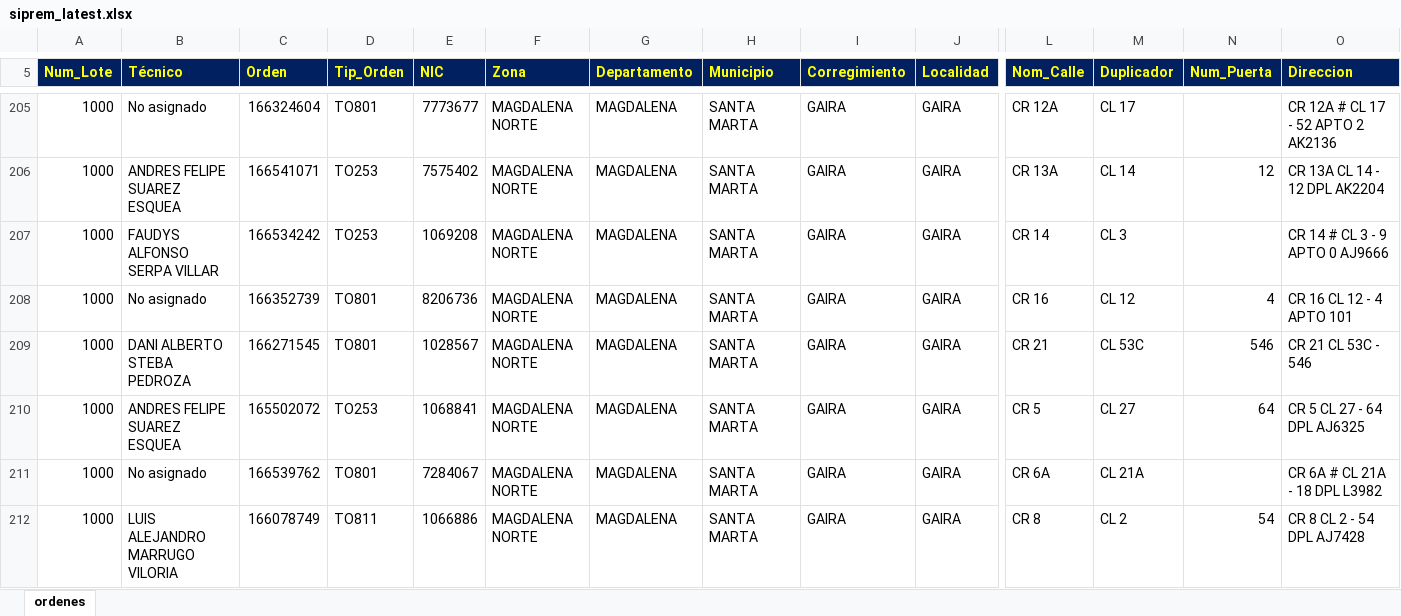
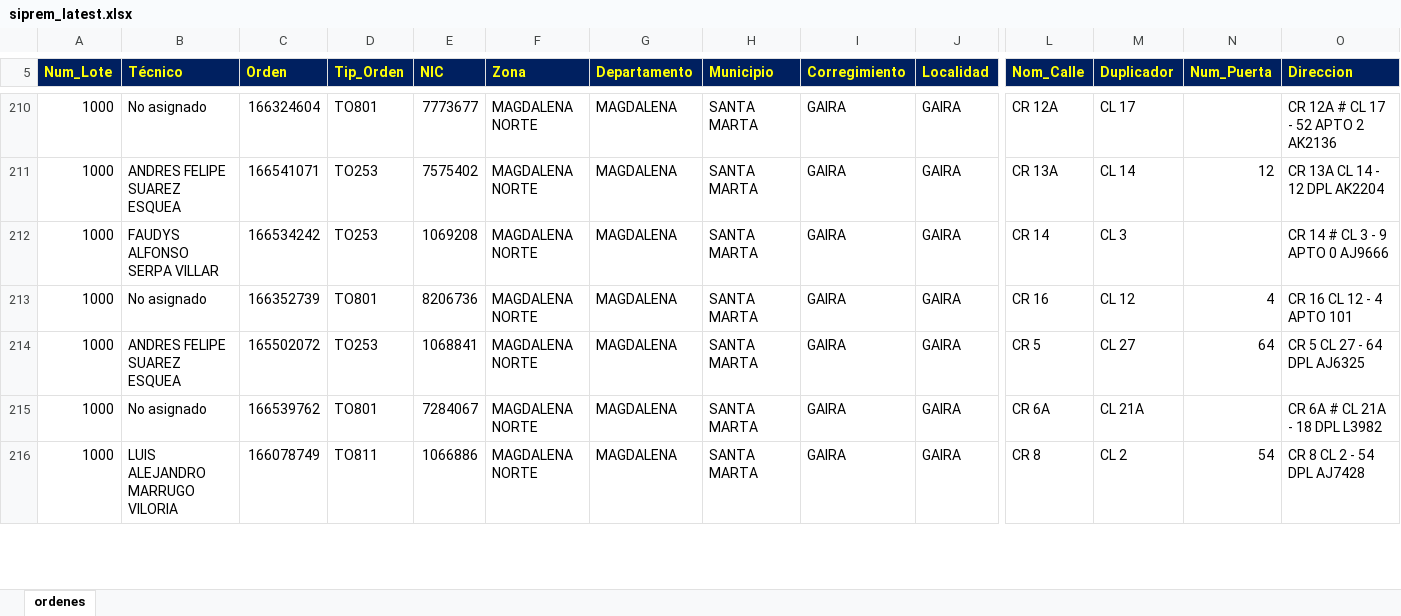
Before and after one commit to vikano27-debug/Dashboard_ING_VOA, an Excel workbook: siprem_latest.xlsx, sheet ordenes, drawn as a sheet; only a part is shown, gaps mark what is left out; values as stored, in another font and other column widths than the file's, no borders; removed rows and columns are numbered as before the commit, all else as after; rows hold the shown columns only; the diff covers the shown part only; the diff names each change by its address in the sheet, - before the commit and + after, or states it on an @@ line.

```diff
--- a/siprem_latest.xlsx (sheet ordenes)
+++ b/siprem_latest.xlsx (sheet ordenes)
-row 209: 1000 | DANI ALBERTO STEBA PEDROZA | 166271545 | TO801 | 1028567 | MAGDALENA NORTE | MAGDALENA | SANTA MARTA | GAIRA | GAIRA | CR 21 | CL 53C | 546 | CR 21 CL 53C - 546
```
Also changed, not shown: 15 added rows, 15 removed rows and 14 edited cells elsewhere in this sheet.
